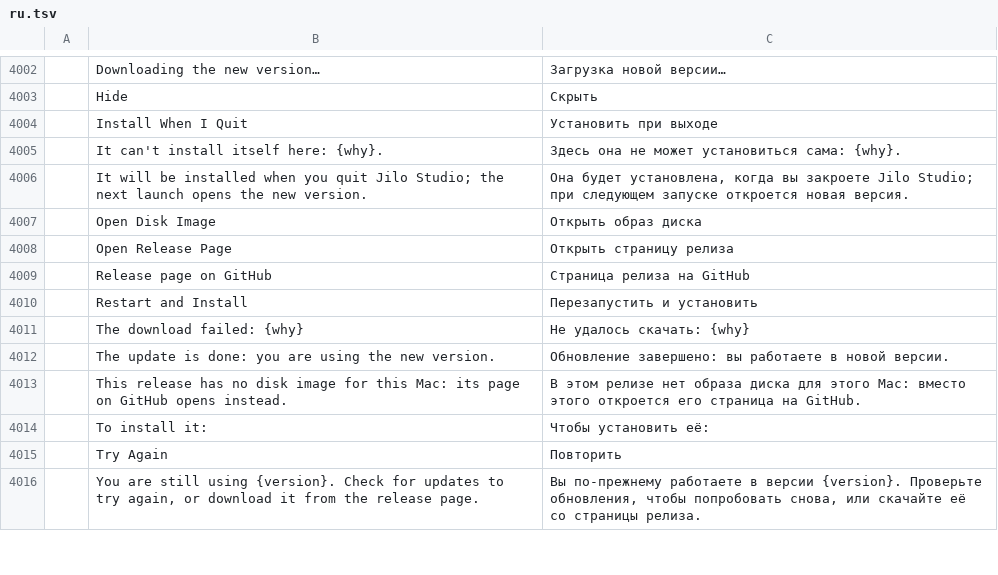
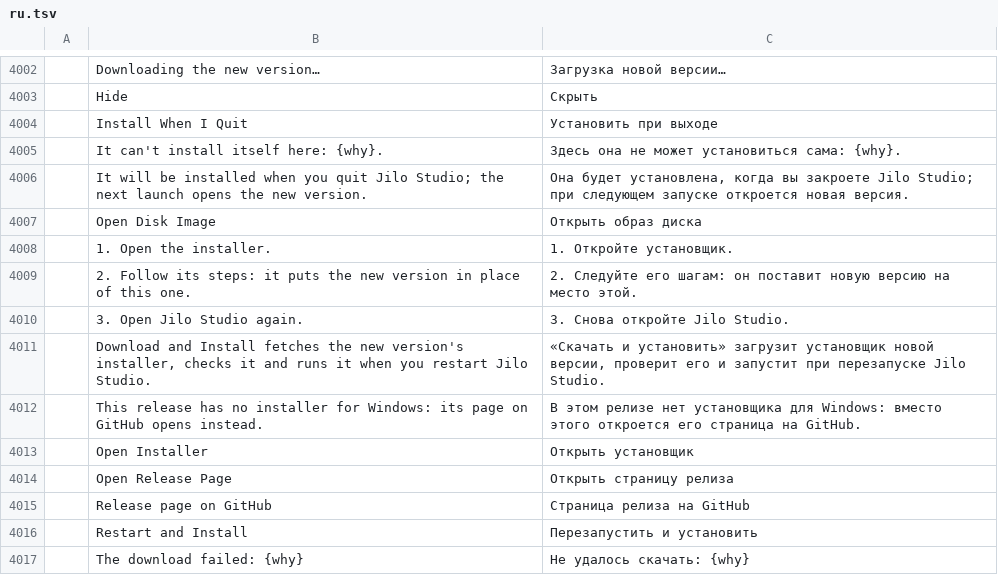
Before and after one commit to guloff/jilo-studio, a TSV file: crates/ui-egui/src/i18n/ru.tsv, drawn as a sheet; only a part is shown, gaps mark what is left out; the shorter side is filled out with more unchanged rows; the diff names each change by its address in the sheet, - before the commit and + after, or states it on an @@ line.

```diff
--- a/crates/ui-egui/src/i18n/ru.tsv
+++ b/crates/ui-egui/src/i18n/ru.tsv
+row 4008:  | 1. Open the installer. | 1. Откройте установщик.
+row 4009:  | 2. Follow its steps: it puts the new version in place of this one. | 2. Следуйте его шагам: он поставит новую версию на место этой.
+row 4010:  | 3. Open Jilo Studio again. | 3. Снова откройте Jilo Studio.
+row 4011:  | Download and Install fetches the new version's installer, checks it and runs it when you restart Jilo Studio. | «Скачать и установить» загрузит установщик новой версии, проверит его и запустит при перезапуске Jilo Studio.
+row 4012:  | This release has no installer for Windows: its page on GitHub opens instead. | В этом релизе нет установщика для Windows: вместо этого откроется его страница на GitHub.
+row 4013:  | Open Installer | Открыть установщик
```
Also changed, not shown: crates/ui-egui/src/i18n/es.tsv, crates/ui-egui/src/i18n/zh-cn.tsv, 4 other files.
